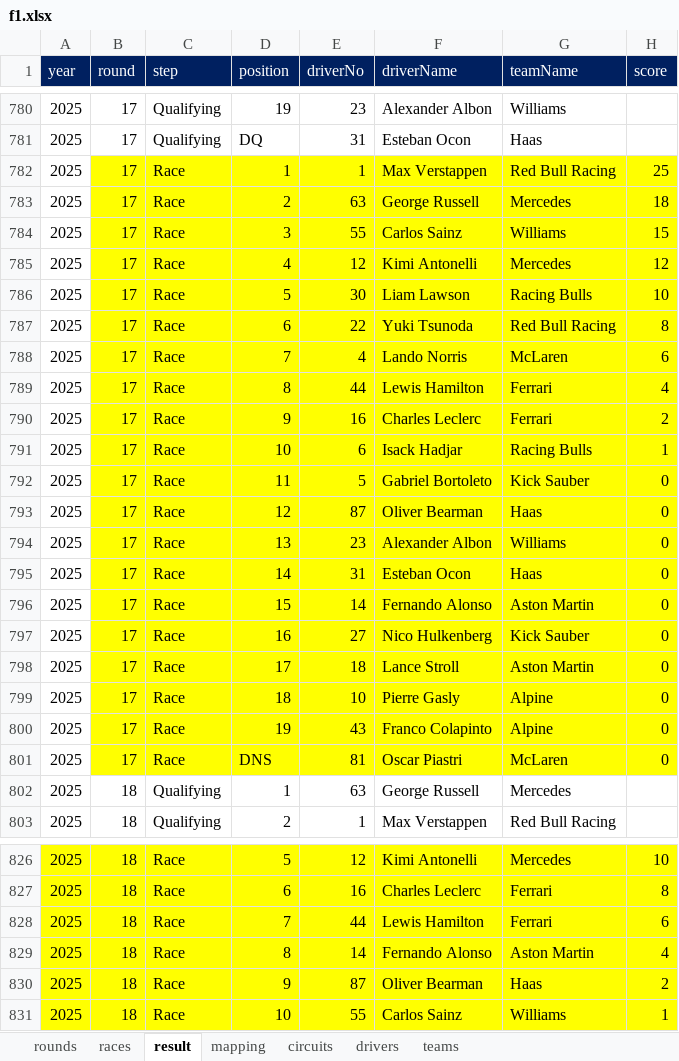
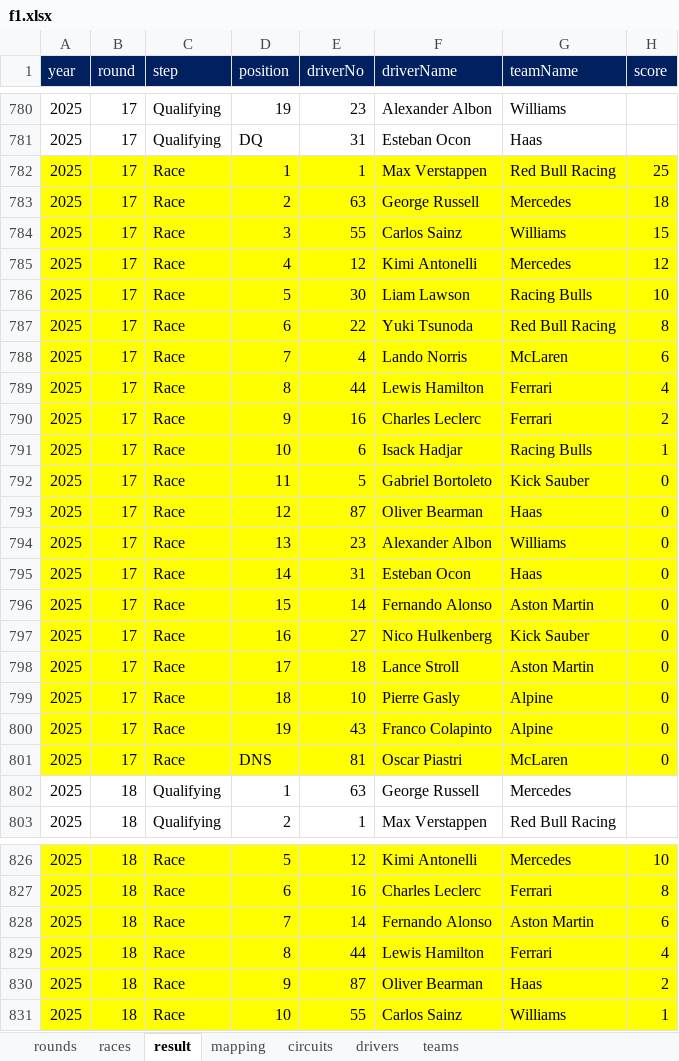
Before and after one commit to ColaLovingCat/vue_platform, an Excel workbook: public/docs/datas/f1.xlsx, sheet result, drawn as a sheet; only a part is shown, gaps mark what is left out; values as stored, in another font and other column widths than the file's, no borders; the diff names each change by its address in the sheet, - before the commit and + after, or states it on an @@ line.

```diff
--- a/public/docs/datas/f1.xlsx (sheet result)
+++ b/public/docs/datas/f1.xlsx (sheet result)
-A782:A801 fill: none
+A782:A801 fill: #FFFF00
-E828 (driverNo): 44
+E828 (driverNo): 14
-F828 (driverName): Lewis Hamilton
+F828 (driverName): Fernando Alonso
-G828 (teamName): Ferrari
+G828 (teamName): Aston Martin
-E829 (driverNo): 14
+E829 (driverNo): 44
-F829 (driverName): Fernando Alonso
+F829 (driverName): Lewis Hamilton
-G829 (teamName): Aston Martin
+G829 (teamName): Ferrari
```
Also changed, not shown: 2 other files.
